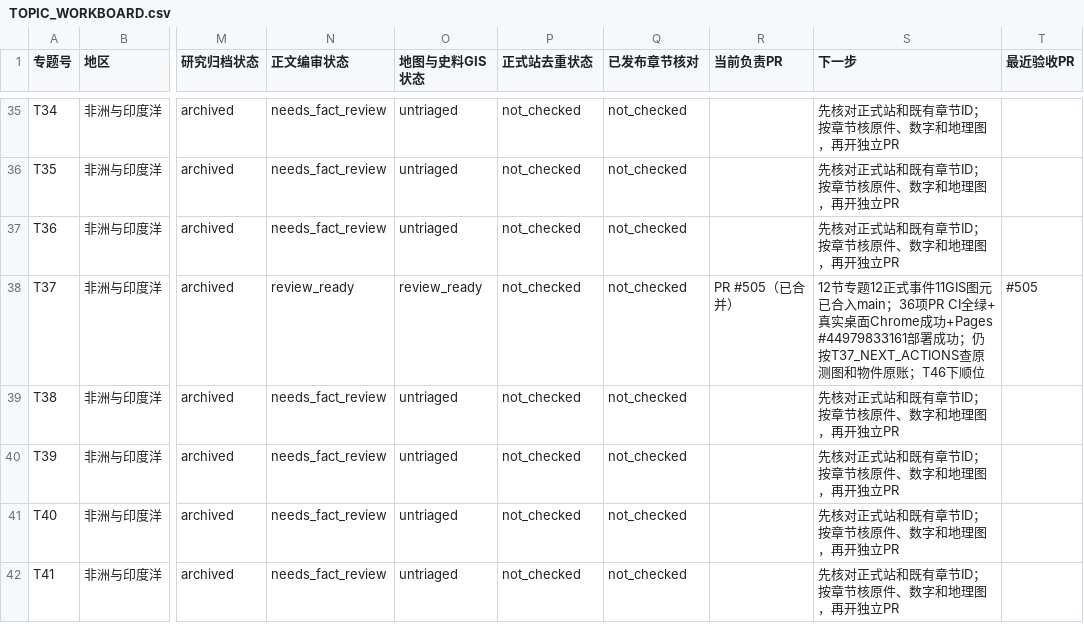
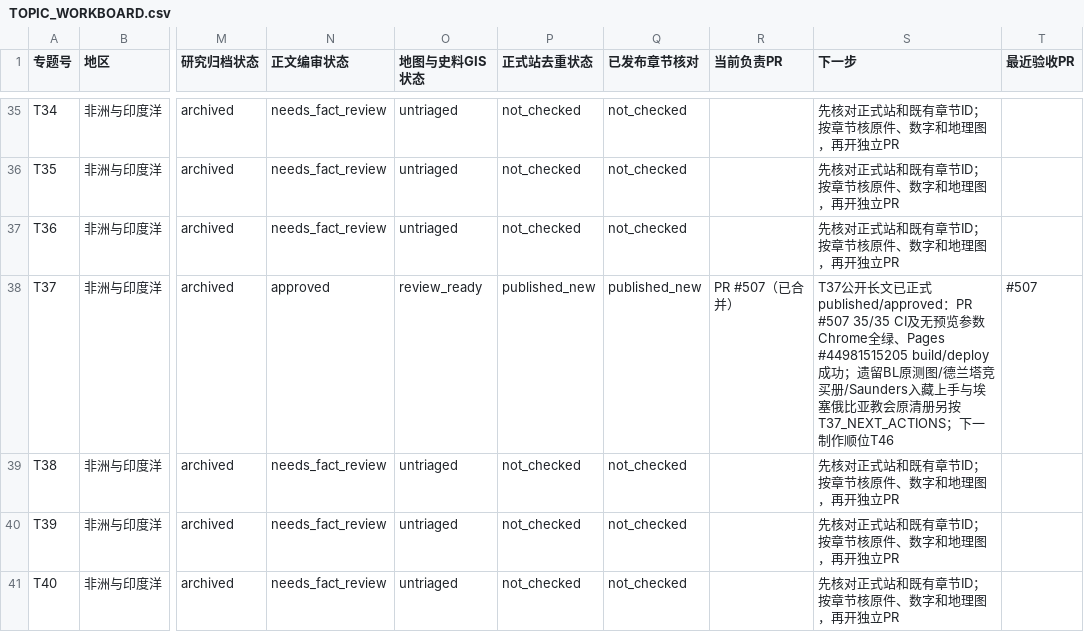
Before and after one commit to 1959124923wyz-sys/love-British-TV, a CSV file: research/19c/consolidated/TOPIC_WORKBOARD.csv, drawn as a sheet; only a part is shown, gaps mark what is left out; the shorter side is filled out with more unchanged rows; the diff names each change by its address in the sheet, - before the commit and + after, or states it on an @@ line.

Commit message:
docs(19c T37): record formal release 35 green checks, Pages and published status with archival gaps

```diff
--- a/research/19c/consolidated/TOPIC_WORKBOARD.csv
+++ b/research/19c/consolidated/TOPIC_WORKBOARD.csv
-N38 (正文编审状态): review_ready
+N38 (正文编审状态): approved
-P38 (正式站去重状态): not_checked
+P38 (正式站去重状态): published_new
-Q38 (已发布章节核对): not_checked
+Q38 (已发布章节核对): published_new
-R38 (当前负责PR): PR #505（已合并）
+R38 (当前负责PR): PR #507（已合并）
-S38 (下一步): 12节专题12正式事件11GIS图元已合入main；36项PR CI全绿+真实桌面Chrome成功+Pages #44979833161部署成功；仍按T37_NEXT_ACTIONS查原测图和物件原账；T46下顺位
+S38 (下一步): T37公开长文已正式published/approved：PR #507 35/35 CI及无预览参数Chrome全绿、Pages #44981515205 build/deploy成功；遗留BL原测图/德兰塔竞买册/Saunders入藏上手与埃塞俄比亚教会原清册另按T37_NEXT_ACTIONS；下一制作顺位T46
-T38 (最近验收PR): #505
+T38 (最近验收PR): #507
```
Also changed, not shown: research/19c/consolidated/CHAPTER_WORKBOARD.csv, 5 other files.
